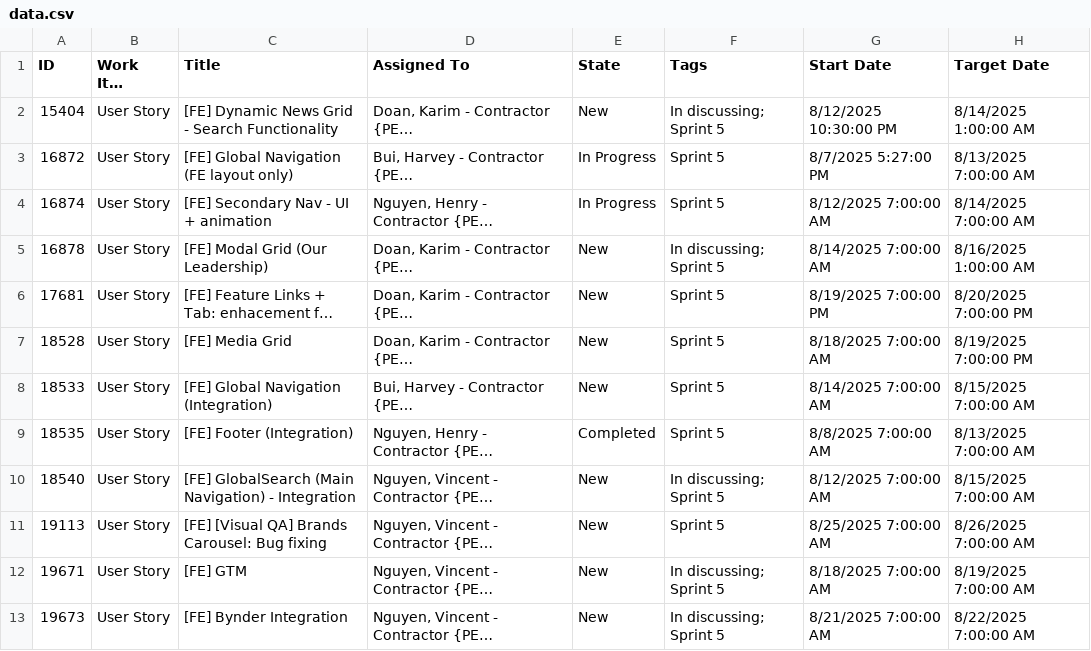
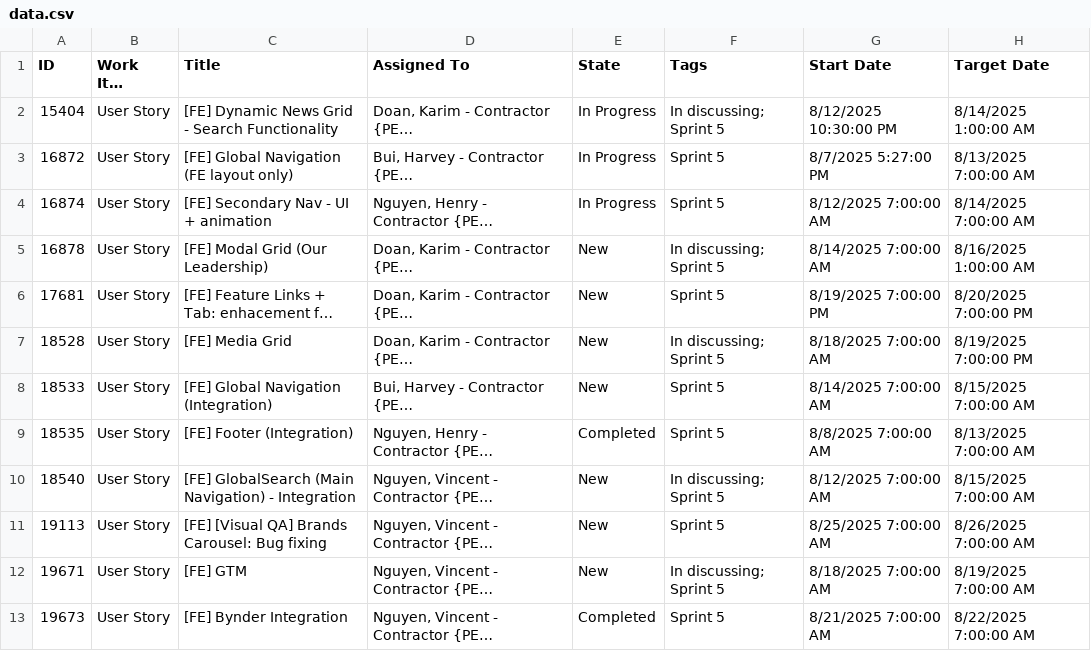
Before and after one commit to glorynguyen/ado-utils, a CSV file: public/data.csv, drawn as a sheet; long unchanged cells end in …; the diff names each change by its address in the sheet, - before the commit and + after, or states it on an @@ line.

Commit message:
Update

```diff
--- a/public/data.csv
+++ b/public/data.csv
-E2 (State): New
+E2 (State): In Progress
-F7 (Tags): Sprint 5
+F7 (Tags): In discussing; Sprint 5
-E13 (State): New
+E13 (State): Completed
-F13 (Tags): In discussing; Sprint 5
+F13 (Tags): Sprint 5
```
